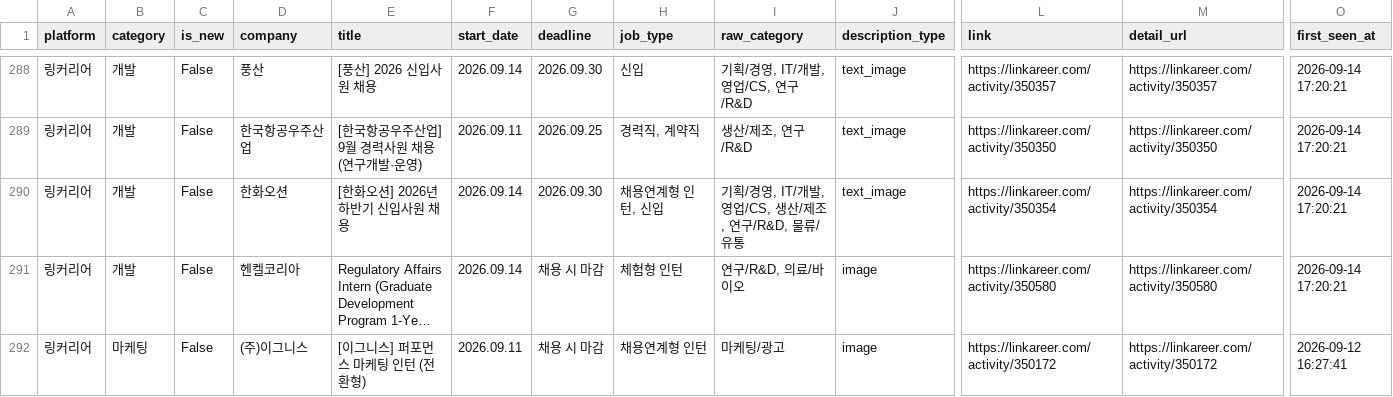
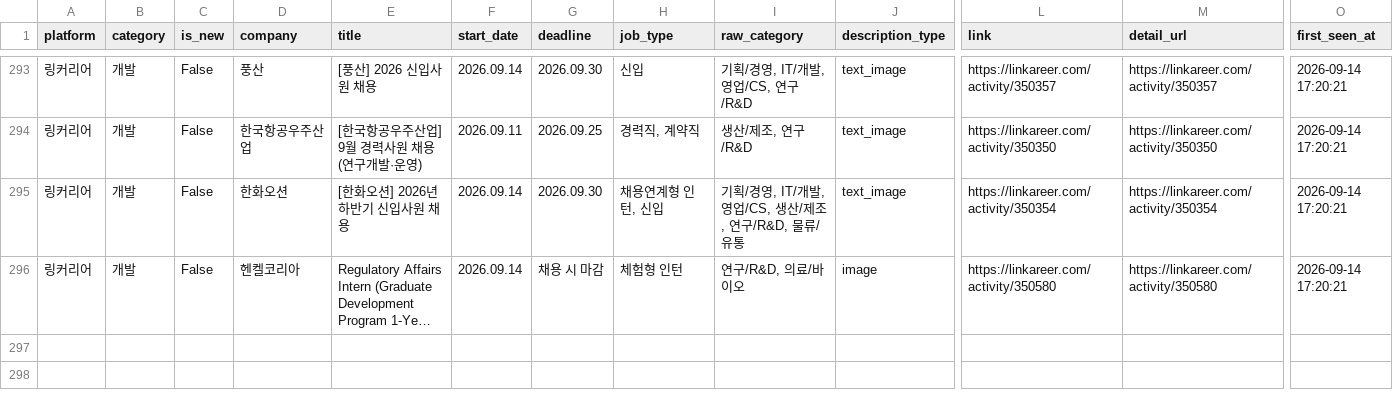
Before and after one commit to xhyeon/job-crawler, a CSV file: site/jobs.csv, drawn as a sheet; only a part is shown, gaps mark what is left out; long unchanged cells end in …; removed rows and columns are numbered as before the commit, all else as after; rows hold the shown columns only; the diff covers the shown part only; the diff names each change by its address in the sheet, - before the commit and + after, or states it on an @@ line.

```diff
--- a/site/jobs.csv
+++ b/site/jobs.csv
-row 292: 링커리어 | 마케팅 | False | (주)이그니스 | [이그니스] 퍼포먼스 마케팅 인턴 (전환형) | 2026.09.11 | 채용 시 마감 | 채용연계형 인턴 | 마케팅/광고 | image | https://linkareer.com/activity/350172 | https://linkareer.com/activity/350172 | 2026-09-12 16:27:41
```
Also changed, not shown: 5 added rows, 1 removed row and 59 edited cells elsewhere in this file, 3 other files.
